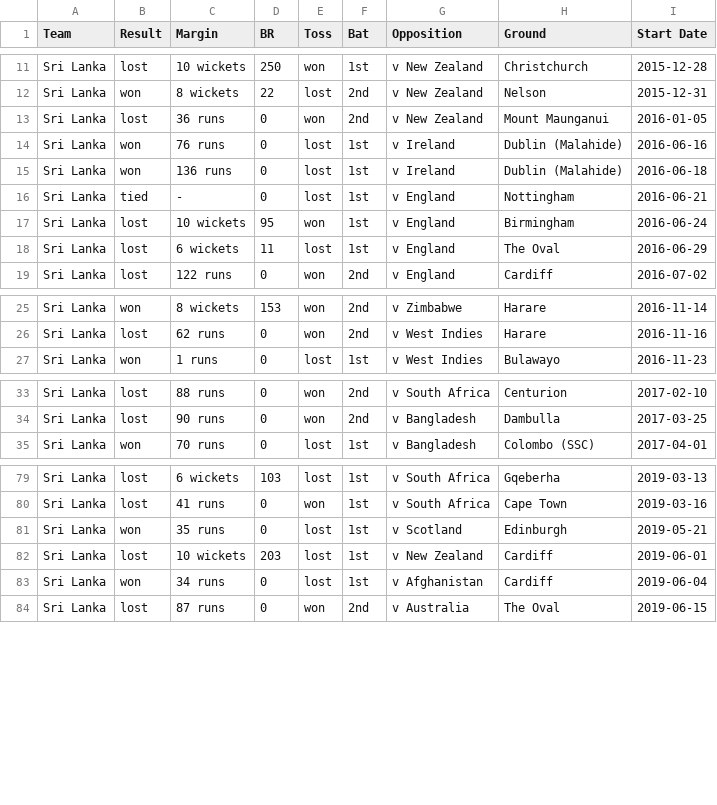
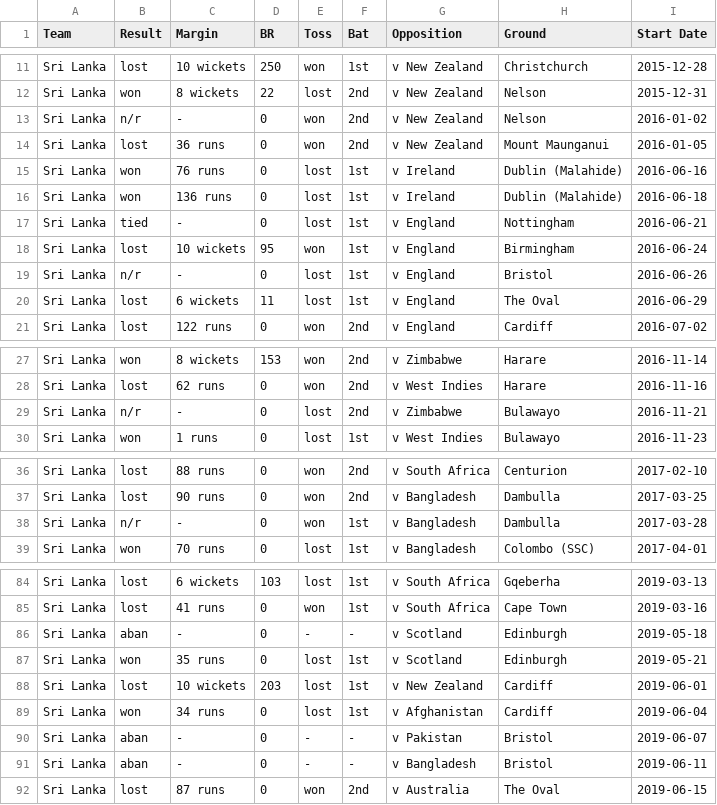
Before and after one commit to NandunSamarasekara/Sri-Lanka-Cricket, a CSV file: data/processed/after_Sanga_rtr.csv, drawn as a sheet; only a part is shown, gaps mark what is left out; the diff covers the shown part only; the diff names each change by its address in the sheet, - before the commit and + after, or states it on an @@ line.

Commit message:
After Sanga's retirement

```diff
--- a/data/processed/after_Sanga_rtr.csv
+++ b/data/processed/after_Sanga_rtr.csv
+row 13: Sri Lanka | n/r | - | 0 | won | 2nd | v New Zealand | Nelson | 2016-01-02
+row 19: Sri Lanka | n/r | - | 0 | lost | 1st | v England | Bristol | 2016-06-26
+row 29: Sri Lanka | n/r | - | 0 | lost | 2nd | v Zimbabwe | Bulawayo | 2016-11-21
+row 38: Sri Lanka | n/r | - | 0 | won | 1st | v Bangladesh | Dambulla | 2017-03-28
+row 86: Sri Lanka | aban | - | 0 | - | - | v Scotland | Edinburgh | 2019-05-18
+row 90: Sri Lanka | aban | - | 0 | - | - | v Pakistan | Bristol | 2019-06-07
+row 91: Sri Lanka | aban | - | 0 | - | - | v Bangladesh | Bristol | 2019-06-11
```
Also changed, not shown: 4 added rows elsewhere in this file, 9 other files.
